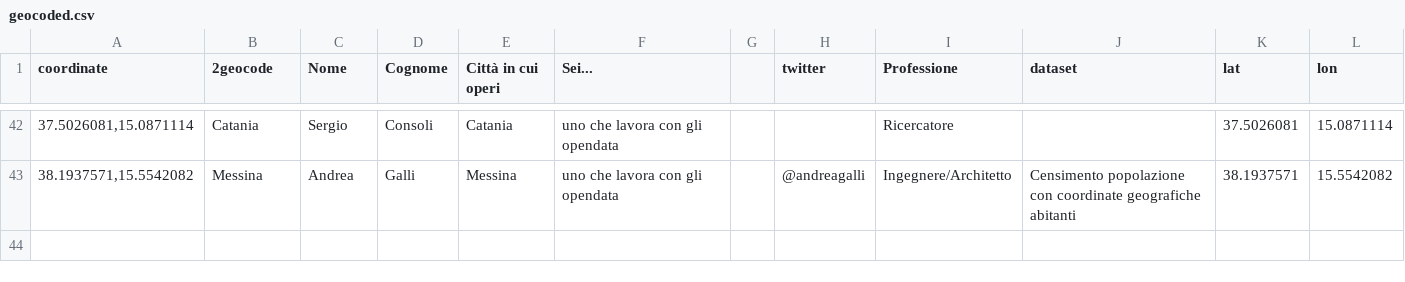
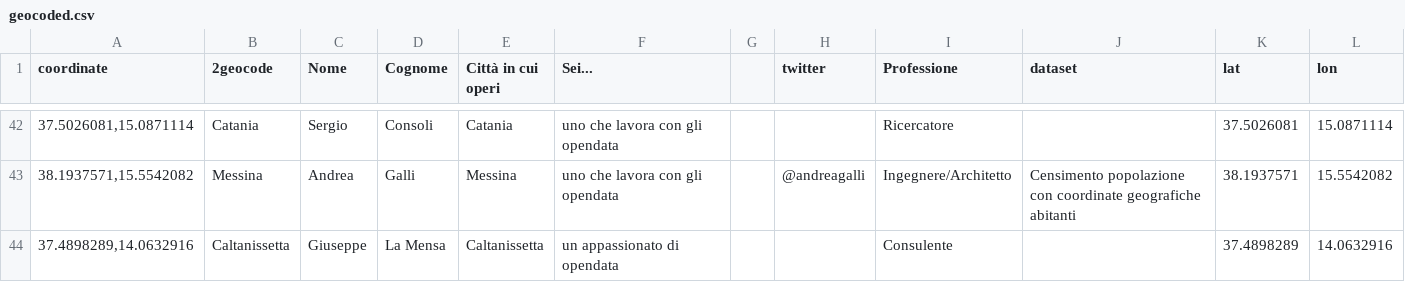
Before and after one commit to aborruso/stsmed, a CSV file: geocoded.csv, drawn as a sheet; only a part is shown, gaps mark what is left out; the diff names each change by its address in the sheet, - before the commit and + after, or states it on an @@ line.

Commit message:
Update geocoded.csv

```diff
--- a/geocoded.csv
+++ b/geocoded.csv
+row 44: 37.4898289,14.0632916 | Caltanissetta | Giuseppe | La Mensa | Caltanissetta | un appassionato di opendata |  |  | Consulente |  | 37.4898289 | 14.0632916
```
